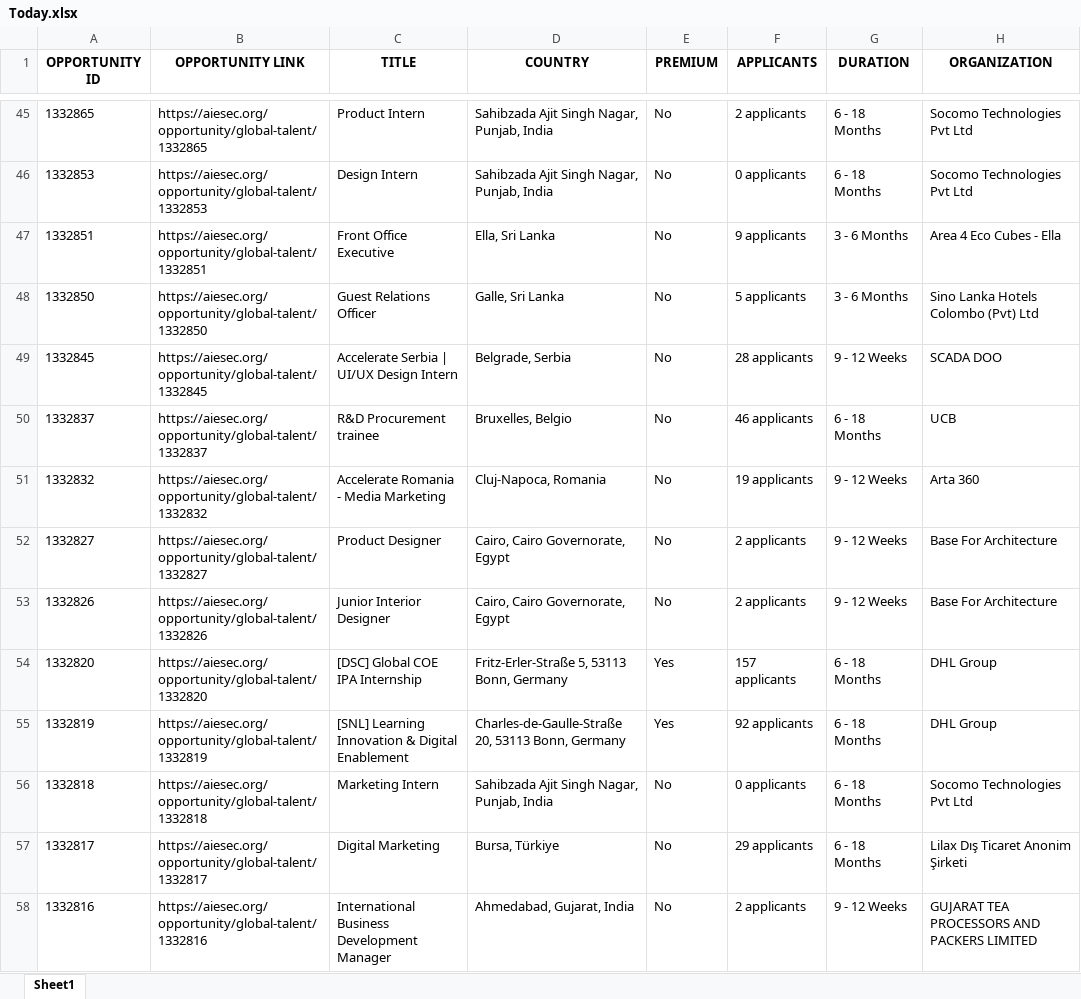
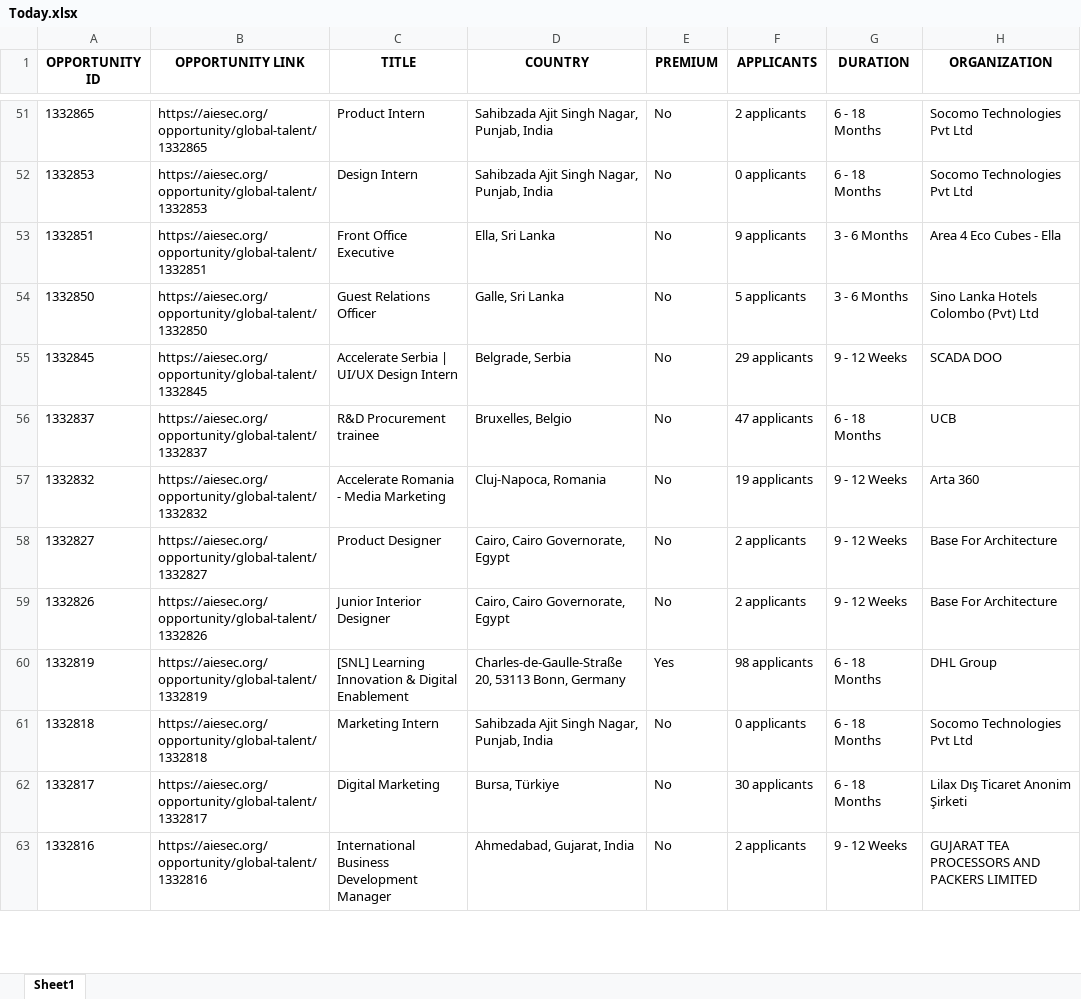
Before and after one commit to IbrahiimHassan/AIESEC_GUC, an Excel workbook: Today.xlsx, sheet Sheet1, drawn as a sheet; only a part is shown, gaps mark what is left out; values as stored, in another font and other column widths than the file's, no borders; removed rows and columns are numbered as before the commit, all else as after; the diff covers the shown part only; the diff names each change by its address in the sheet, - before the commit and + after, or states it on an @@ line.

```diff
--- a/Today.xlsx (sheet Sheet1)
+++ b/Today.xlsx (sheet Sheet1)
-F55 (APPLICANTS): 28 applicants
+F55 (APPLICANTS): 29 applicants
-F56 (APPLICANTS): 46 applicants
+F56 (APPLICANTS): 47 applicants
-row 54: 1332820 | https://aiesec.org/opportunity/global-talent/1332820 | [DSC] Global COE IPA Internship | Fritz-Erler-Straße 5, 53113 Bonn, Germany | Yes | 157 applicants | 6 - 18 Months | DHL Group
-F60 (APPLICANTS): 92 applicants
+F60 (APPLICANTS): 98 applicants
-F62 (APPLICANTS): 29 applicants
+F62 (APPLICANTS): 30 applicants
```
Also changed, not shown: 12 added rows, 3 removed rows, 4 moved rows and 78 edited cells elsewhere in this sheet, New.xlsx, 1 other file.
